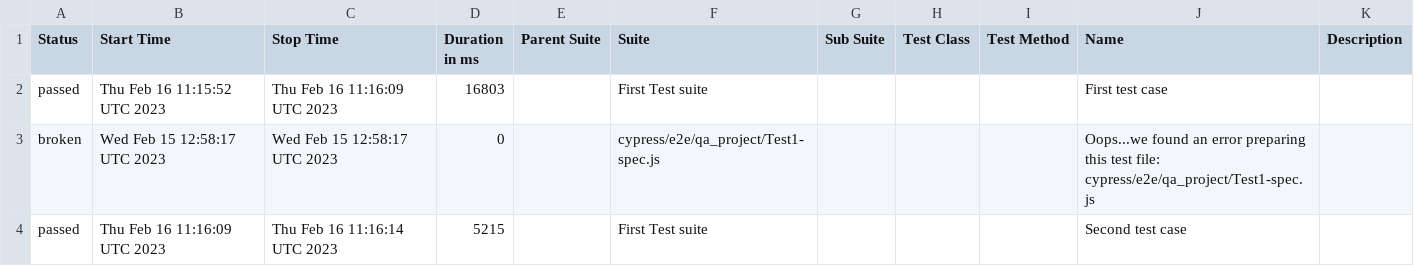
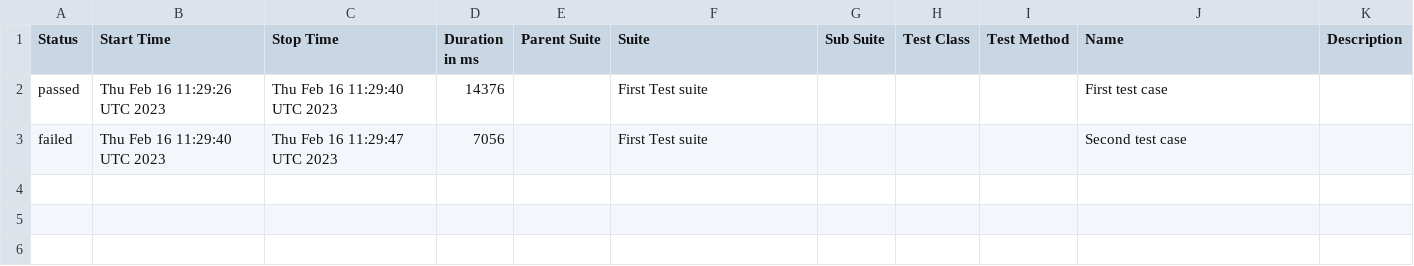
Before and after one commit to jgireesh/cypress-learning, a CSV file: allure-report/data/suites.csv, drawn as a sheet.

Commit message:
Generating allure report for cypress tests

```diff
--- a/allure-report/data/suites.csv
+++ b/allure-report/data/suites.csv
@@ -1,4 +1,3 @@
 "Status","Start Time","Stop Time","Duration in ms","Parent Suite","Suite","Sub Suite","Test Class","Test Method","Name","Description"
-"passed","Thu Feb 16 11:15:52 UTC 2023","Thu Feb 16 11:16:09 UTC 2023","16803","","First Test suite","","","","First test case",""
-"broken","Wed Feb 15 12:58:17 UTC 2023","Wed Feb 15 12:58:17 UTC 2023","0","","cypress/e2e/qa_project/Test1-spec.js","","","","Oops...we found an error preparing this test file: cypress/e2e/qa_project/Test1-spec.js",""
-"passed","Thu Feb 16 11:16:09 UTC 2023","Thu Feb 16 11:16:14 UTC 2023","5215","","First Test suite","","","","Second test case",""
+"passed","Thu Feb 16 11:29:26 UTC 2023","Thu Feb 16 11:29:40 UTC 2023","14376","","First Test suite","","","","First test case",""
+"failed","Thu Feb 16 11:29:40 UTC 2023","Thu Feb 16 11:29:47 UTC 2023","7056","","First Test suite","","","","Second test case",""
```
Also changed, not shown: 27 other files.
